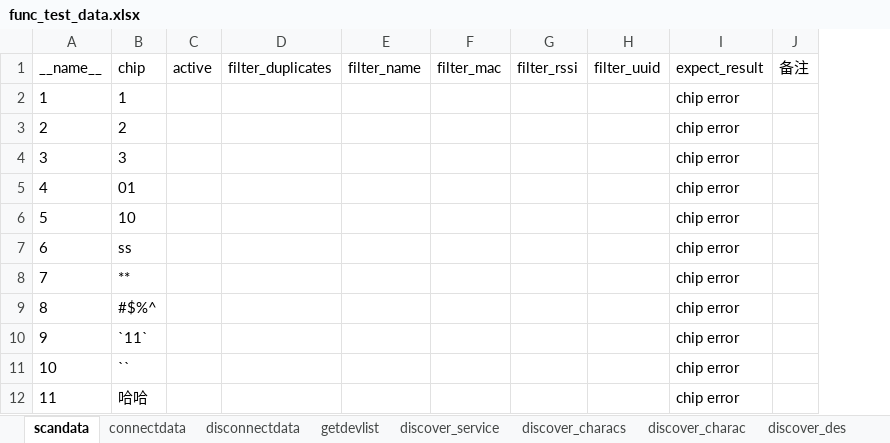
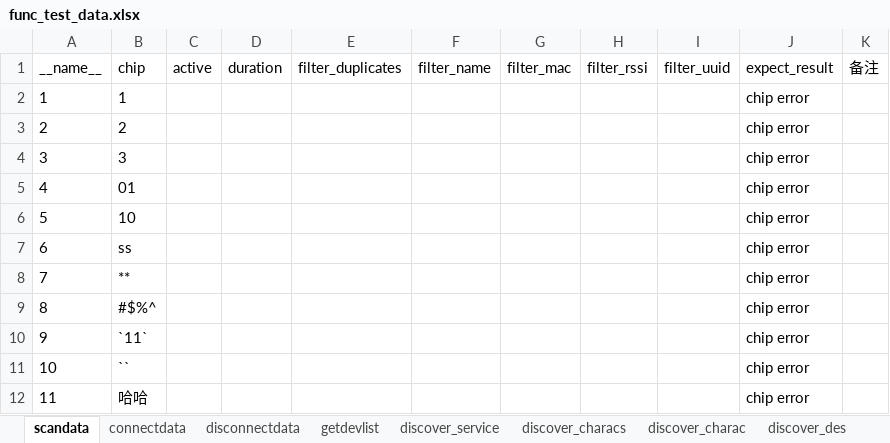
Before and after one commit to gtb2zy/cassia_automation, an Excel workbook: test_data/func_test_data.xlsx, sheet scandata, drawn as a sheet; only a part is shown; values as stored, in another font and other column widths than the file's, no borders; the diff names each change by its address in the sheet, - before the commit and + after, or states it on an @@ line.

```diff
--- a/test_data/func_test_data.xlsx (sheet scandata)
+++ b/test_data/func_test_data.xlsx (sheet scandata)
+column D (duration), empty
```
Also changed, not shown: 10 other files.
